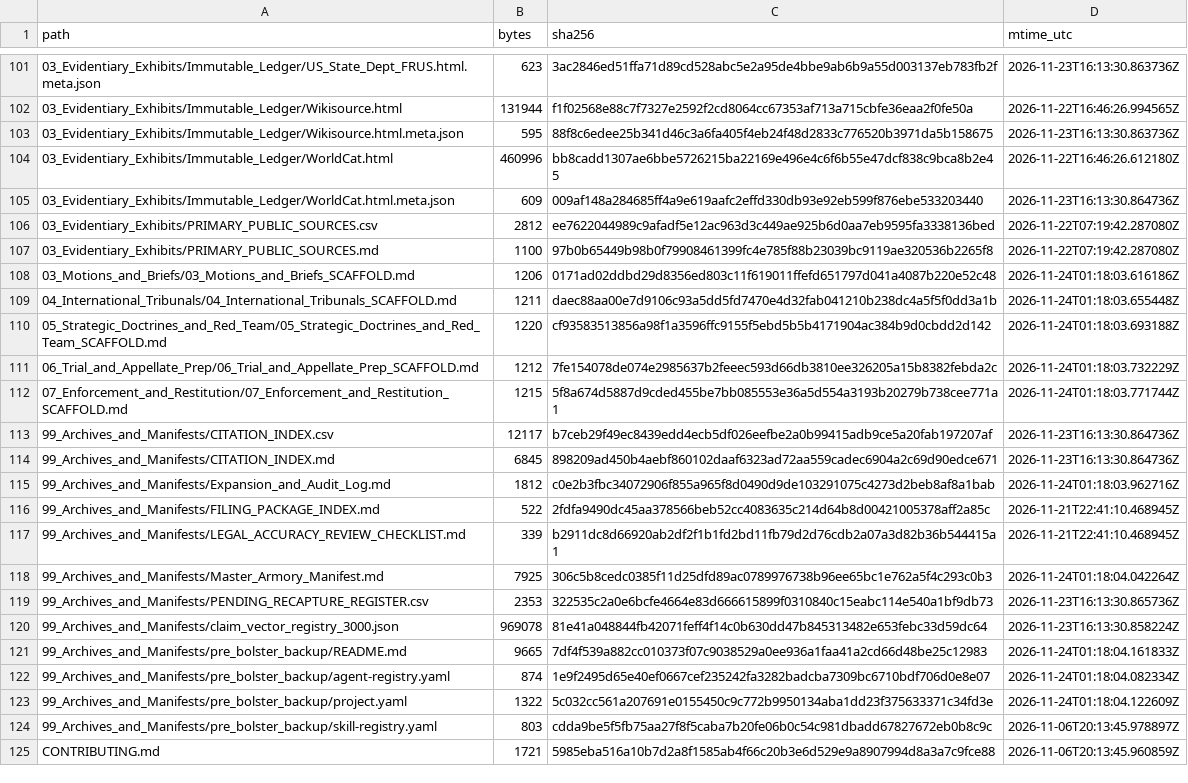
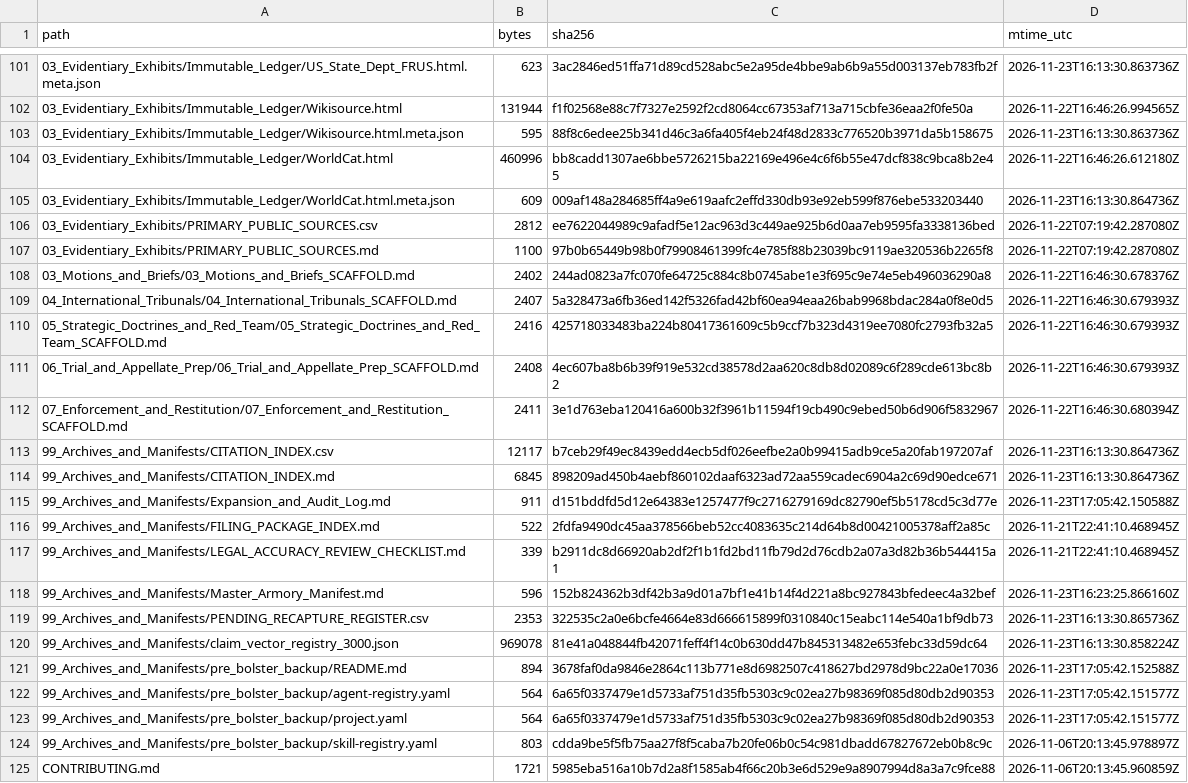
Before and after one commit to GlobalRestitutionAlliance/turtle-island-us-ak-native-village-of-diomede-aka-inalik-master-litigation, a CSV file: 99_Archives_and_Manifests/MANIFEST_SHA256.csv, drawn as a sheet; only a part is shown, gaps mark what is left out; the diff covers the shown part only.

```diff
--- a/99_Archives_and_Manifests/MANIFEST_SHA256.csv
+++ b/99_Archives_and_Manifests/MANIFEST_SHA256.csv
@@ -107,18 +107,18 @@ path,bytes,sha256,mtime_utc
 03_Evidentiary_Exhibits/PRIMARY_PUBLIC_SOURCES.md,1100,97b0b65449b98b0f79908461399fc4e785f88b23039bc9119ae320536b2265f8,2026-11-22T07:19:42.287080Z
-03_Motions_and_Briefs/03_Motions_and_Briefs_SCAFFOLD.md,1206,0171ad02ddbd29d8356ed803c11f619011ffefd651797d041a4087b220e52c48,2026-11-24T01:18:03.616186Z
-04_International_Tribunals/04_International_Tribunals_SCAFFOLD.md,1211,daec88aa00e7d9106c93a5dd5fd7470e4d32fab041210b238dc4a5f5f0dd3a1b,2026-11-24T01:18:03.655448Z
-05_Strategic_Doctrines_and_Red_Team/05_Strategic_Doctrines_and_Red_Team_SCAFFOLD.md,1220,cf93583513856a98f1a3596ffc9155f5ebd5b5b4171904ac384b9d0cbdd2d142,2026-11-24T01:18:03.693188Z
-06_Trial_and_Appellate_Prep/06_Trial_and_Appellate_Prep_SCAFFOLD.md,1212,7fe154078de074e2985637b2feeec593d66db3810ee326205a15b8382febda2c,2026-11-24T01:18:03.732229Z
-07_Enforcement_and_Restitution/07_Enforcement_and_Restitution_SCAFFOLD.md,1215,5f8a674d5887d9cded455be7bb085553e36a5d554a3193b20279b738cee771a1,2026-11-24T01:18:03.771744Z
+03_Motions_and_Briefs/03_Motions_and_Briefs_SCAFFOLD.md,2402,244ad0823a7fc070fe64725c884c8b0745abe1e3f695c9e74e5eb496036290a8,2026-11-22T16:46:30.678376Z
+04_International_Tribunals/04_International_Tribunals_SCAFFOLD.md,2407,5a328473a6fb36ed142f5326fad42bf60ea94eaa26bab9968bdac284a0f8e0d5,2026-11-22T16:46:30.679393Z
+05_Strategic_Doctrines_and_Red_Team/05_Strategic_Doctrines_and_Red_Team_SCAFFOLD.md,2416,425718033483ba224b80417361609c5b9ccf7b323d4319ee7080fc2793fb32a5,2026-11-22T16:46:30.679393Z
+06_Trial_and_Appellate_Prep/06_Trial_and_Appellate_Prep_SCAFFOLD.md,2408,4ec607ba8b6b39f919e532cd38578d2aa620c8db8d02089c6f289cde613bc8b2,2026-11-22T16:46:30.679393Z
+07_Enforcement_and_Restitution/07_Enforcement_and_Restitution_SCAFFOLD.md,2411,3e1d763eba120416a600b32f3961b11594f19cb490c9ebed50b6d906f5832967,2026-11-22T16:46:30.680394Z
 99_Archives_and_Manifests/CITATION_INDEX.csv,12117,b7ceb29f49ec8439edd4ecb5df026eefbe2a0b99415adb9ce5a20fab197207af,2026-11-23T16:13:30.864736Z
 99_Archives_and_Manifests/CITATION_INDEX.md,6845,898209ad450b4aebf860102daaf6323ad72aa559cadec6904a2c69d90edce671,2026-11-23T16:13:30.864736Z
-99_Archives_and_Manifests/Expansion_and_Audit_Log.md,1812,c0e2b3fbc34072906f855a965f8d0490d9de103291075c4273d2beb8af8a1bab,2026-11-24T01:18:03.962716Z
+99_Archives_and_Manifests/Expansion_and_Audit_Log.md,911,d151bddfd5d12e64383e1257477f9c2716279169dc82790ef5b5178cd5c3d77e,2026-11-23T17:05:42.150588Z
 99_Archives_and_Manifests/FILING_PACKAGE_INDEX.md,522,2fdfa9490dc45aa378566beb52cc4083635c214d64b8d00421005378aff2a85c,2026-11-21T22:41:10.468945Z
 99_Archives_and_Manifests/LEGAL_ACCURACY_REVIEW_CHECKLIST.md,339,b2911dc8d66920ab2df2f1b1fd2bd11fb79d2d76cdb2a07a3d82b36b544415a1,2026-11-21T22:41:10.468945Z
-99_Archives_and_Manifests/Master_Armory_Manifest.md,7925,306c5b8cedc0385f11d25dfd89ac0789976738b96ee65bc1e762a5f4c293c0b3,2026-11-24T01:18:04.042264Z
+99_Archives_and_Manifests/Master_Armory_Manifest.md,596,152b824362b3df42b3a9d01a7bf1e41b14f4d221a8bc927843bfedeec4a32bef,2026-11-23T16:23:25.866160Z
 99_Archives_and_Manifests/PENDING_RECAPTURE_REGISTER.csv,2353,322535c2a0e6bcfe4664e83d666615899f0310840c15eabc114e540a1bf9db73,2026-11-23T16:13:30.865736Z
 99_Archives_and_Manifests/claim_vector_registry_3000.json,969078,81e41a048844fb42071feff4f14c0b630dd47b845313482e653febc33d59dc64,2026-11-23T16:13:30.858224Z
-99_Archives_and_Manifests/pre_bolster_backup/README.md,9665,7df4f539a882cc010373f07c9038529a0ee936a1faa41a2cd66d48be25c12983,2026-11-24T01:18:04.161833Z
-99_Archives_and_Manifests/pre_bolster_backup/agent-registry.yaml,874,1e9f2495d65e40ef0667cef235242fa3282badcba7309bc6710bdf706d0e8e07,2026-11-24T01:18:04.082334Z
-99_Archives_and_Manifests/pre_bolster_backup/project.yaml,1322,5c032cc561a207691e0155450c9c772b9950134aba1dd23f375633371c34fd3e,2026-11-24T01:18:04.122609Z
+99_Archives_and_Manifests/pre_bolster_backup/README.md,894,3678faf0da9846e2864c113b771e8d6982507c418627bd2978d9bc22a0e17036,2026-11-23T17:05:42.152588Z
+99_Archives_and_Manifests/pre_bolster_backup/agent-registry.yaml,564,6a65f0337479e1d5733af751d35fb5303c9c02ea27b98369f085d80db2d90353,2026-11-23T17:05:42.151577Z
+99_Archives_and_Manifests/pre_bolster_backup/project.yaml,564,6a65f0337479e1d5733af751d35fb5303c9c02ea27b98369f085d80db2d90353,2026-11-23T17:05:42.151577Z
 99_Archives_and_Manifests/pre_bolster_backup/skill-registry.yaml,803,cdda9be5f5fb75aa27f8f5caba7b20fe06b0c54c981dbadd67827672eb0b8c9c,2026-11-06T20:13:45.978897Z
```
Also changed, not shown: 86 edited cells elsewhere in this file, 39 other files.
